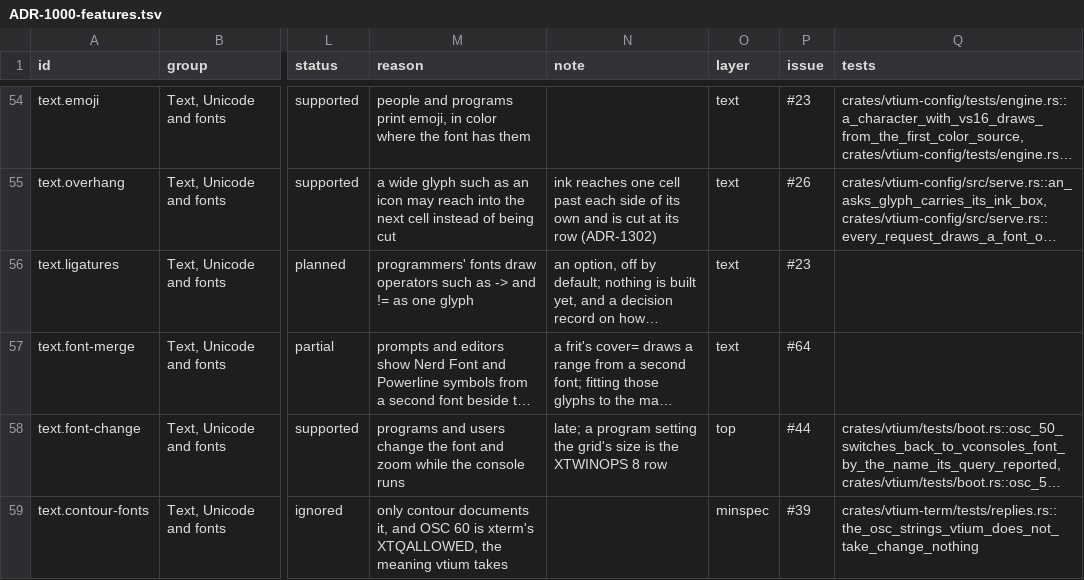
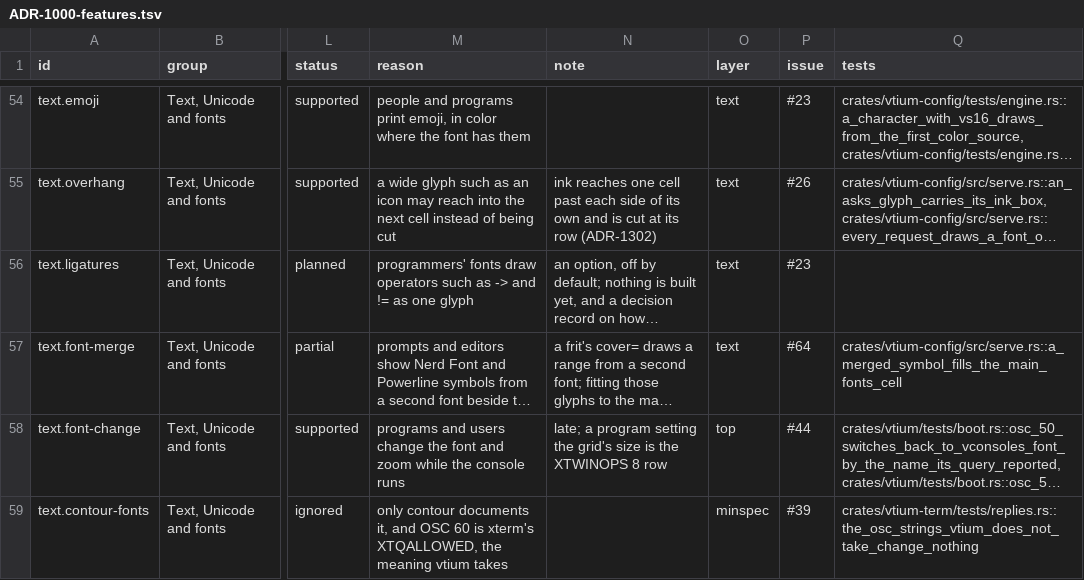
Before and after one commit to vtium/vtium, a TSV file: docs/architecture/term/ADR-1000-features.tsv, drawn as a sheet; only a part is shown, gaps mark what is left out; long unchanged cells end in …; the diff names each change by its address in the sheet, - before the commit and + after, or states it on an @@ line.

Commit message:
chore(coverage): text.font-merge's tests column names the merged symbol test

```diff
--- a/docs/architecture/term/ADR-1000-features.tsv
+++ b/docs/architecture/term/ADR-1000-features.tsv
-Q57 (tests): (empty)
+Q57 (tests): crates/vtium-config/src/serve.rs::a_merged_symbol_fills_the_main_fonts_cell
```
Also changed, not shown: 1 other file.
